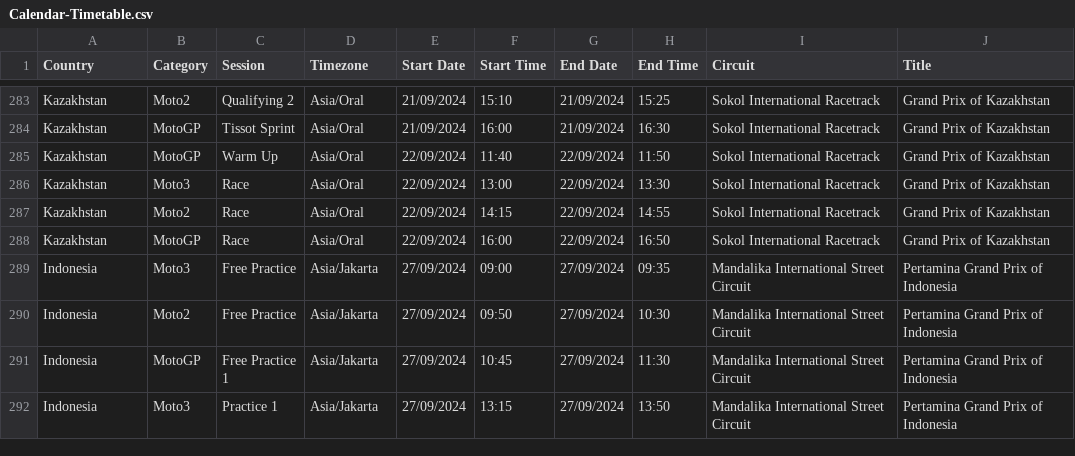
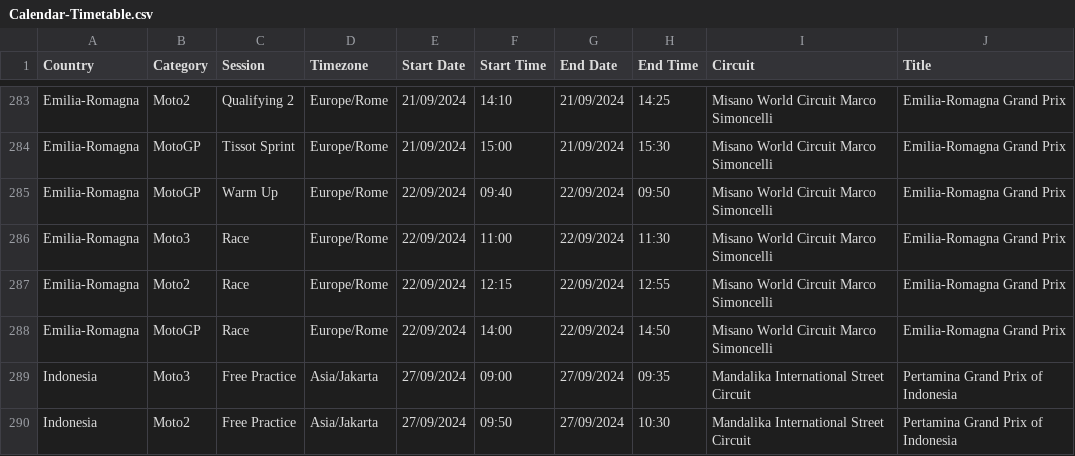
Before and after one commit to robinvenables/calendars, a CSV file: motogp/MotoGP/Calendar-Timetable.csv, drawn as a sheet; only a part is shown, gaps mark what is left out; the shorter side is filled out with more unchanged rows; the diff covers the shown part only; the diff names each change by its address in the sheet, - before the commit and + after, or states it on an @@ line.

Commit message:
MotoGP: Emilia-Romagna replacing Kazakhstan

```diff
--- a/motogp/MotoGP/Calendar-Timetable.csv
+++ b/motogp/MotoGP/Calendar-Timetable.csv
-A283:A288 (Country): Kazakhstan
+A283:A288 (Country): Emilia-Romagna
-D283:D288 (Timezone): Asia/Oral
+D283:D288 (Timezone): Europe/Rome
-F283 (Start Time): 15:10
+F283 (Start Time): 14:10
-H283 (End Time): 15:25
+H283 (End Time): 14:25
-I283:I288 (Circuit): Sokol International Racetrack
+I283:I288 (Circuit): Misano World Circuit Marco Simoncelli
-J283:J288 (Title): Grand Prix of Kazakhstan
+J283:J288 (Title): Emilia-Romagna Grand Prix
-F284 (Start Time): 16:00
+F284 (Start Time): 15:00
-H284 (End Time): 16:30
+H284 (End Time): 15:30
-F285 (Start Time): 11:40
+F285 (Start Time): 09:40
-H285 (End Time): 11:50
+H285 (End Time): 09:50
-F286 (Start Time): 13:00
+F286 (Start Time): 11:00
-H286 (End Time): 13:30
+H286 (End Time): 11:30
-F287 (Start Time): 14:15
+F287 (Start Time): 12:15
-H287 (End Time): 14:55
+H287 (End Time): 12:55
-F288 (Start Time): 16:00
+F288 (Start Time): 14:00
-H288 (End Time): 16:50
+H288 (End Time): 14:50
```
Also changed, not shown: 84 edited cells elsewhere in this file, 1 other file.
